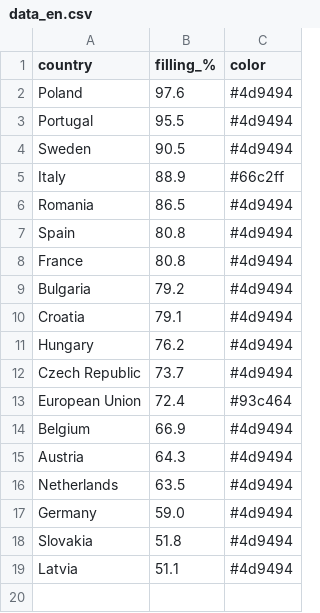
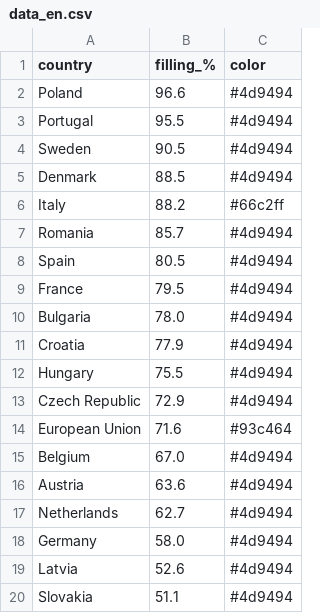
Before and after one commit to sanellia97-lab/stoccaggio-gas-ue, a CSV file: data_en.csv, drawn as a sheet.

```diff
--- a/data_en.csv
+++ b/data_en.csv
@@ -1,19 +1,20 @@
 country,filling_%,color
-Poland,97.6,#4d9494
+Poland,96.6,#4d9494
 Portugal,95.5,#4d9494
 Sweden,90.5,#4d9494
-Italy,88.9,#66c2ff
-Romania,86.5,#4d9494
-Spain,80.8,#4d9494
-France,80.8,#4d9494
-Bulgaria,79.2,#4d9494
-Croatia,79.1,#4d9494
-Hungary,76.2,#4d9494
-Czech Republic,73.7,#4d9494
-European Union,72.4,#93c464
-Belgium,66.9,#4d9494
-Austria,64.3,#4d9494
-Netherlands,63.5,#4d9494
-Germany,59.0,#4d9494
-Slovakia,51.8,#4d9494
-Latvia,51.1,#4d9494
+Denmark,88.5,#4d9494
+Italy,88.2,#66c2ff
+Romania,85.7,#4d9494
+Spain,80.5,#4d9494
+France,79.5,#4d9494
+Bulgaria,78.0,#4d9494
+Croatia,77.9,#4d9494
+Hungary,75.5,#4d9494
+Czech Republic,72.9,#4d9494
+European Union,71.6,#93c464
+Belgium,67.0,#4d9494
+Austria,63.6,#4d9494
+Netherlands,62.7,#4d9494
+Germany,58.0,#4d9494
+Latvia,52.6,#4d9494
+Slovakia,51.1,#4d9494
```
Also changed, not shown: data.csv, 2 other files.
